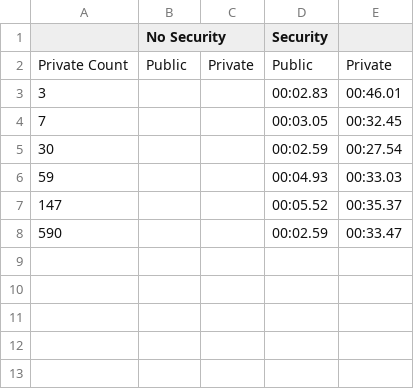
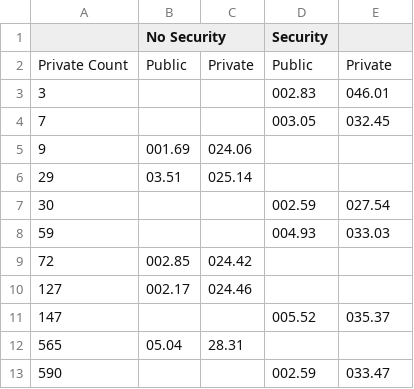
Before and after one commit to davidiw/Paper-on-Private-Virtual-Overlays, a CSV file: results/planetlab/planetlab.csv, drawn as a sheet.

```diff
--- a/results/planetlab/planetlab.csv
+++ b/results/planetlab/planetlab.csv
@@ -2,7 +2,12 @@
 "Private Count","Public","Private","Public","Private"
-3,,,00:02.83,00:46.01
-7,,,00:03.05,00:32.45
-30,,,00:02.59,00:27.54
-59,,,00:04.93,00:33.03
-147,,,00:05.52,00:35.37
-590,,,00:02.59,00:33.47
+3,,,002.83,046.01
+7,,,003.05,032.45
+9,001.69,024.06,,
+29,03.51,025.14,,
+30,,,002.59,027.54
+59,,,004.93,033.03
+72,002.85,024.42,,
+127,002.17,024.46,,
+147,,,005.52,035.37
+565,05.04,28.31,,
+590,,,002.59,033.47
```
Also changed, not shown: 2 other files.
